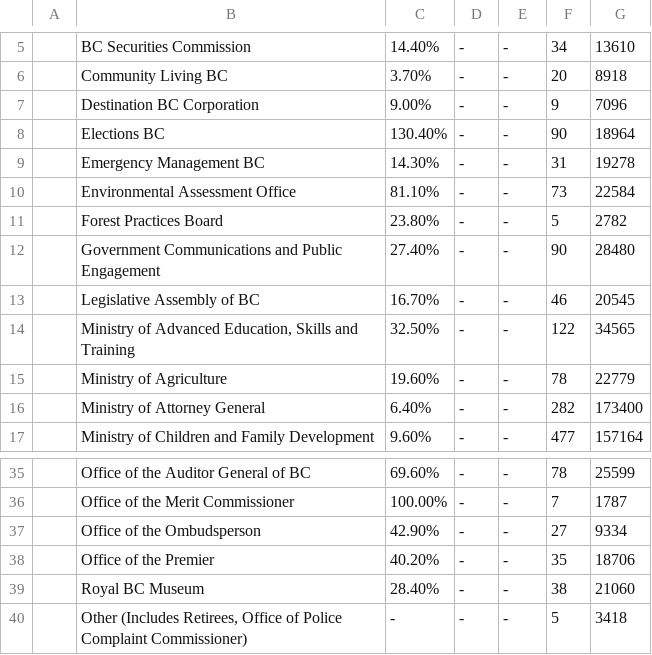
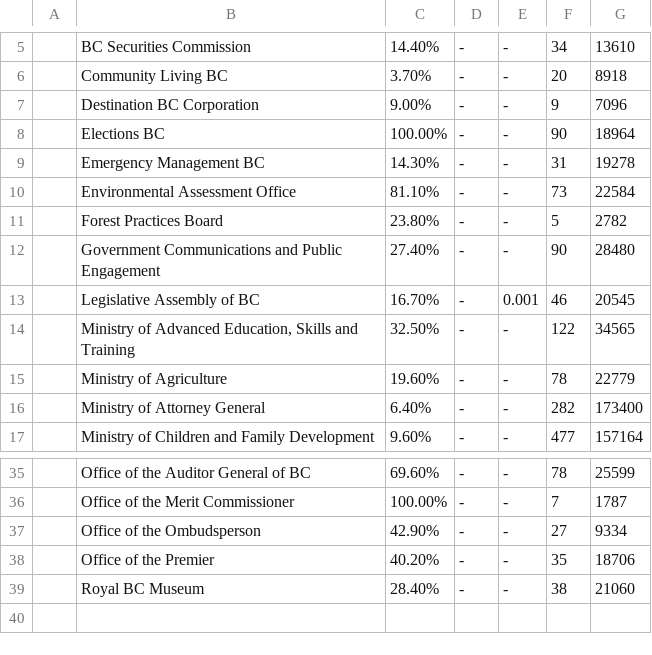
Before and after one commit to bcgov/PECSF, a CSV file: database/seeds/2018.csv, drawn as a sheet; only a part is shown, gaps mark what is left out.

```diff
--- a/database/seeds/2018.csv
+++ b/database/seeds/2018.csv
@@ -7,3 +7,3 @@
 ,Destination BC Corporation,9.00%,-,-,9,"7096 "
-,Elections BC ,130.40%,-,-,90,"18964 "
+,Elections BC ,100.00%,-,-,90,"18964 "
 ,Emergency Management BC,14.30%,-,-,31,"19278 "
@@ -12,3 +12,3 @@
 ,Government Communications and Public Engagement,27.40%,-,-,90,"28480 "
-,Legislative Assembly of BC,16.70%,-,-,46,"20545 "
+,Legislative Assembly of BC,16.70%,-,0.001,46,"20545 "
 ,"Ministry of Advanced Education, Skills and Training",32.50%,-,-,122,"34565 "
@@ -39,2 +39 @@
 ,Royal BC Museum ,28.40%,-,-,38,"21060 "
-,"Other (Includes Retirees, Office of Police Complaint Commissioner)",-,-,-,5,"3418 "
```
Also changed, not shown: database/seeds/2019.csv, database/seeds/2020.csv, 2 other files.
